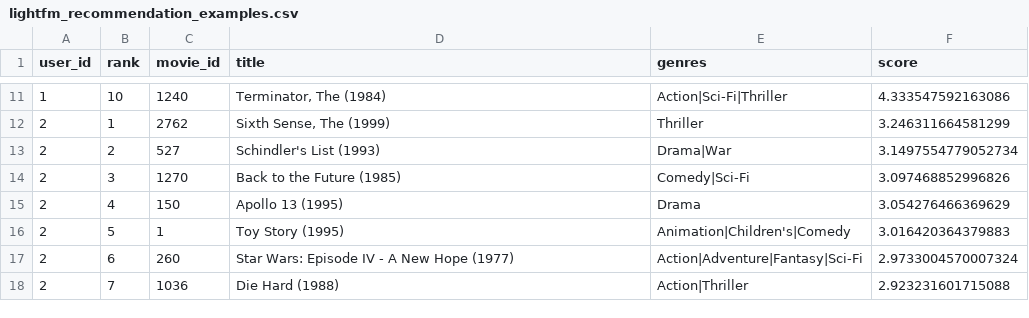
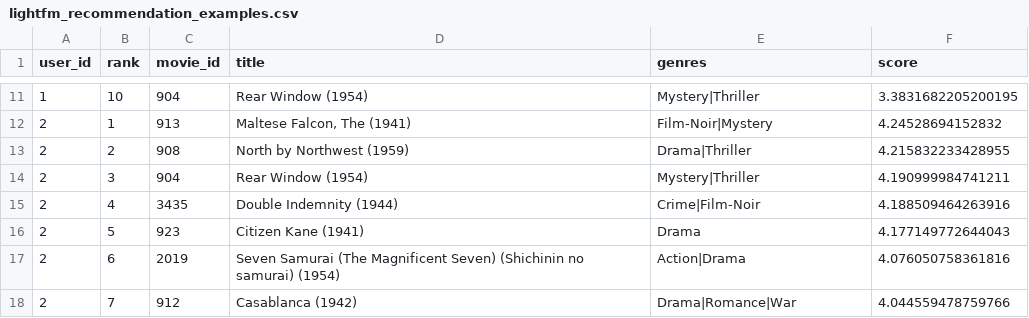
Before and after one commit to SZTU-ZBK/data_engineer_group_project, a CSV file: outputs/tables/lightfm_recommendation_examples.csv, drawn as a sheet; only a part is shown, gaps mark what is left out; the diff covers the shown part only.

```diff
--- a/outputs/tables/lightfm_recommendation_examples.csv
+++ b/outputs/tables/lightfm_recommendation_examples.csv
@@ -11,8 +11,8 @@ user_id,rank,movie_id,title,genres,score
-1,10,1240,"Terminator, The (1984)",Action|Sci-Fi|Thriller,4.333547592163086
-2,1,2762,"Sixth Sense, The (1999)",Thriller,3.246311664581299
-2,2,527,Schindler's List (1993),Drama|War,3.1497554779052734
-2,3,1270,Back to the Future (1985),Comedy|Sci-Fi,3.097468852996826
-2,4,150,Apollo 13 (1995),Drama,3.054276466369629
-2,5,1,Toy Story (1995),Animation|Children's|Comedy,3.016420364379883
-2,6,260,Star Wars: Episode IV - A New Hope (1977),Action|Adventure|Fantasy|Sci-Fi,2.9733004570007324
-2,7,1036,Die Hard (1988),Action|Thriller,2.923231601715088
+1,10,904,Rear Window (1954),Mystery|Thriller,3.3831682205200195
+2,1,913,"Maltese Falcon, The (1941)",Film-Noir|Mystery,4.24528694152832
+2,2,908,North by Northwest (1959),Drama|Thriller,4.215832233428955
+2,3,904,Rear Window (1954),Mystery|Thriller,4.190999984741211
+2,4,3435,Double Indemnity (1944),Crime|Film-Noir,4.188509464263916
+2,5,923,Citizen Kane (1941),Drama,4.177149772644043
+2,6,2019,Seven Samurai (The Magnificent Seven) (Shichinin no samurai) (1954),Action|Drama,4.076050758361816
+2,7,912,Casablanca (1942),Drama|Romance|War,4.044559478759766
```
Also changed, not shown: 2 added rows, 2 removed rows and 74 edited cells elsewhere in this file, outputs/tables/lightfm_metrics.csv, outputs/tables/lightfm_search_progress.csv, 16 other files.
